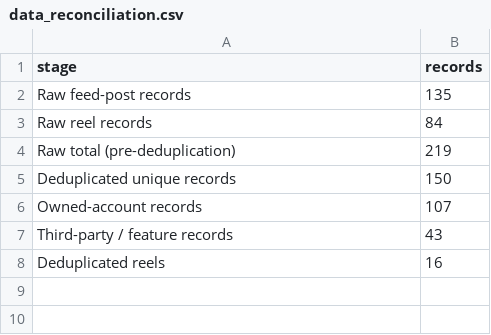
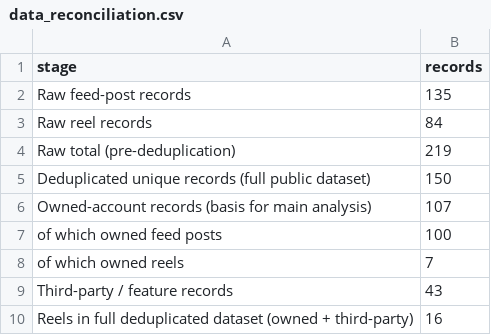
Before and after one commit to bernardashiley/treehouse-ghana-ig-insights, a CSV file: data/processed/data_reconciliation.csv, drawn as a sheet.

```diff
--- a/data/processed/data_reconciliation.csv
+++ b/data/processed/data_reconciliation.csv
@@ -4,5 +4,7 @@ Raw reel records,84
 Raw total (pre-deduplication),219
-Deduplicated unique records,150
-Owned-account records,107
+Deduplicated unique records (full public dataset),150
+Owned-account records (basis for main analysis),107
+    of which owned feed posts,100
+    of which owned reels,7
 Third-party / feature records,43
-Deduplicated reels,16
+Reels in full deduplicated dataset (owned + third-party),16
```
Also changed, not shown: 8 other files.
